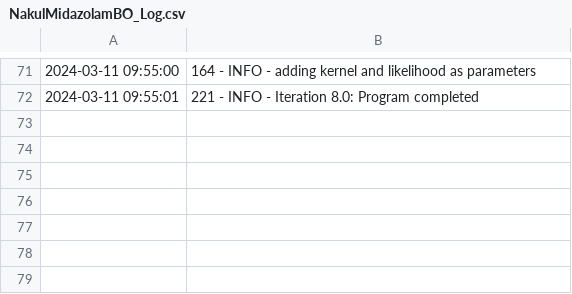
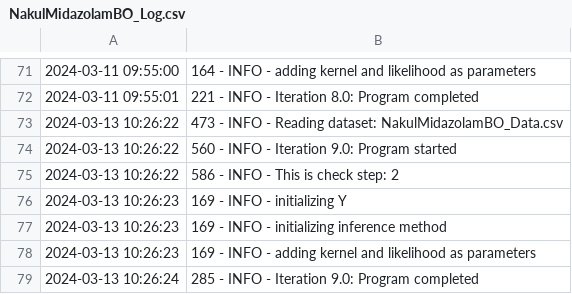
Before and after one commit to HiddenBao/ChemistryOptimization, a CSV file: DataSets/NakulMidazolamBO/Logs/NakulMidazolamBO_Log.csv, drawn as a sheet; only a part is shown, gaps mark what is left out; the diff names each change by its address in the sheet, - before the commit and + after, or states it on an @@ line.

Commit message:
Added another copy of the code for NakulMidazolamBO
Ease of use atm

```diff
--- a/DataSets/NakulMidazolamBO/Logs/NakulMidazolamBO_Log.csv
+++ b/DataSets/NakulMidazolamBO/Logs/NakulMidazolamBO_Log.csv
+row 73: 2024-03-13 10:26:22 | 473 - INFO - Reading dataset: NakulMidazolamBO_Data.csv
+row 74: 2024-03-13 10:26:22 | 560 - INFO - Iteration 9.0: Program started
+row 75: 2024-03-13 10:26:22 | 586 - INFO - This is check step: 2
+row 76: 2024-03-13 10:26:23 | 169 - INFO - initializing Y
+row 77: 2024-03-13 10:26:23 | 169 - INFO - initializing inference method
+row 78: 2024-03-13 10:26:23 | 169 - INFO - adding kernel and likelihood as parameters
+row 79: 2024-03-13 10:26:24 | 285 - INFO - Iteration 9.0: Program completed
```
Also changed, not shown: DataSets/Expand_Bound_Midaz/Logs/Expand_Bound_Midaz_Log.csv, DataSets/NakulMidazolamBO/Data/NakulMidazolamBO_Data.csv, 5 other files.
